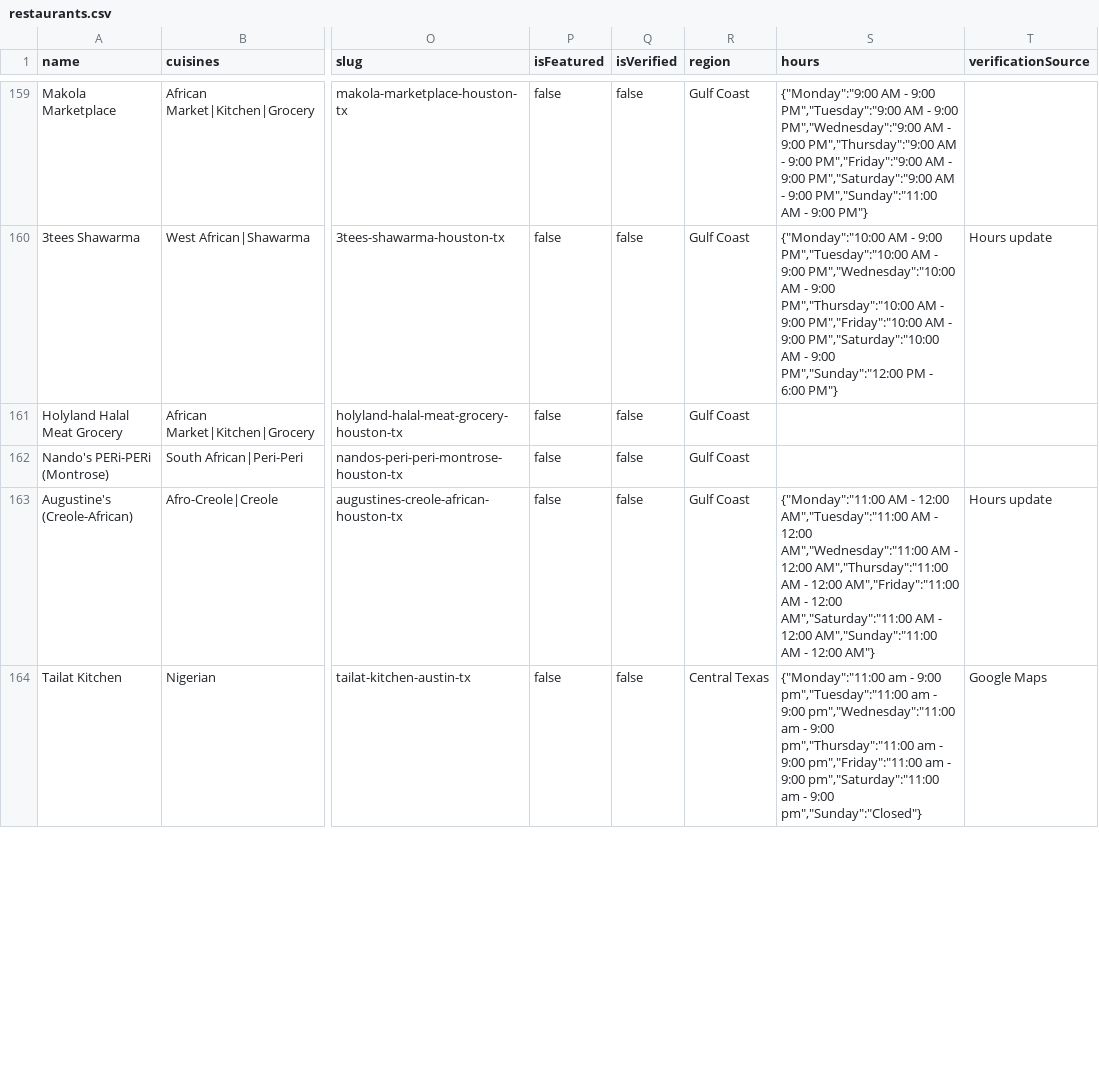
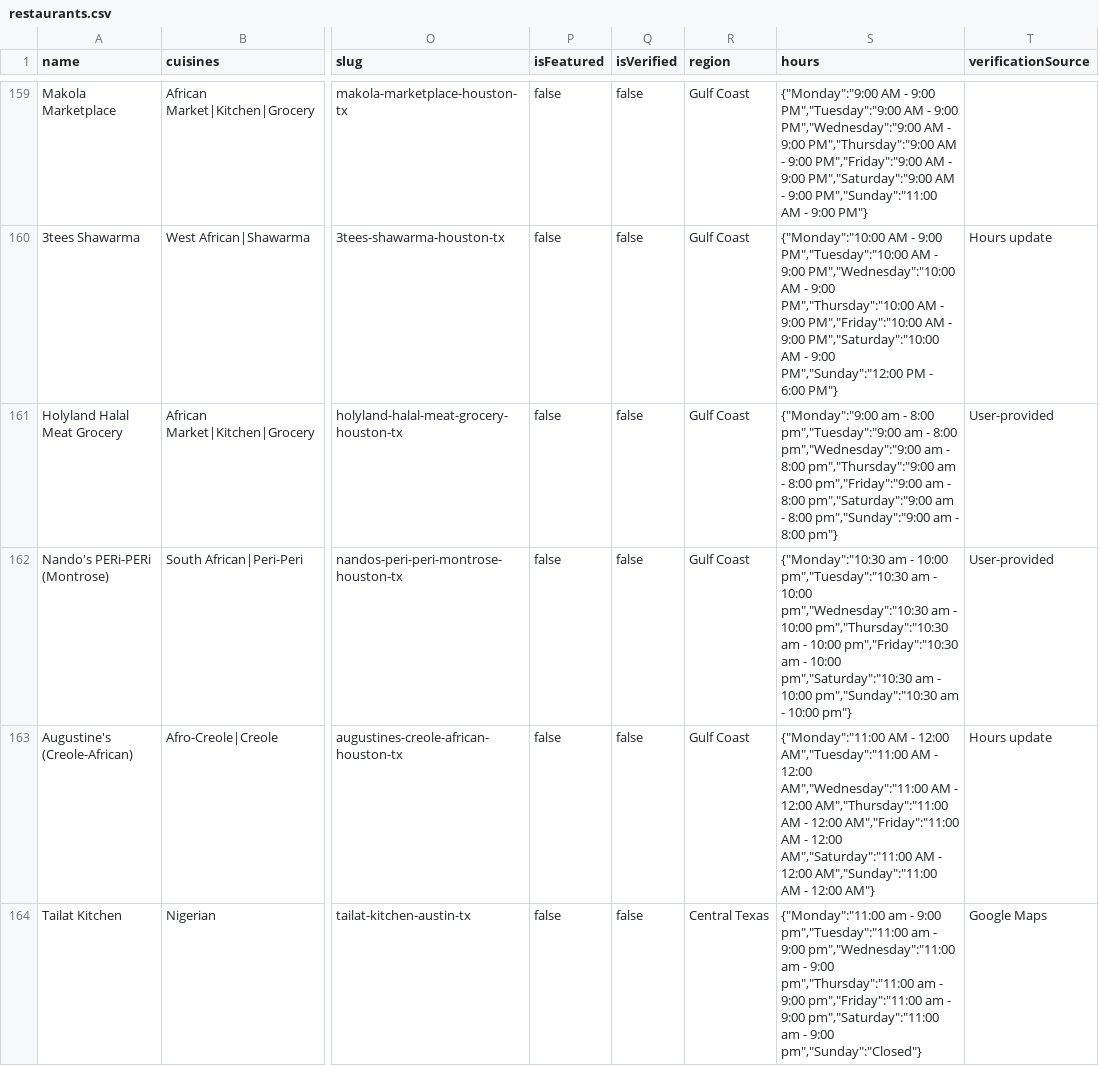
Before and after one commit to oobaretin/realtasteofafrica, a CSV file: realtasteofafrica/data/restaurants.csv, drawn as a sheet; only a part is shown, gaps mark what is left out; the diff covers the shown part only; the diff names each change by its address in the sheet, - before the commit and + after, or states it on an @@ line.

```diff
--- a/realtasteofafrica/data/restaurants.csv
+++ b/realtasteofafrica/data/restaurants.csv
-S161 (hours): (empty)
+S161 (hours): {"Monday":"9:00 am - 8:00 pm","Tuesday":"9:00 am - 8:00 pm","Wednesday":"9:00 am - 8:00 pm","Thursday":"9:00 am - 8:00 pm","Friday":"9:00 am - 8:00 pm","Saturday":"9:00 am - 8:00 pm","Sunday":"9:00 am - 8:00 pm"}
-T161:T162 (verificationSource): (empty)
+T161:T162 (verificationSource): User-provided
-S162 (hours): (empty)
+S162 (hours): {"Monday":"10:30 am - 10:00 pm","Tuesday":"10:30 am - 10:00 pm","Wednesday":"10:30 am - 10:00 pm","Thursday":"10:30 am - 10:00 pm","Friday":"10:30 am - 10:00 pm","Saturday":"10:30 am - 10:00 pm","Sunday":"10:30 am - 10:00 pm"}
```
Also changed, not shown: 13 edited cells elsewhere in this file, 1 other file.
